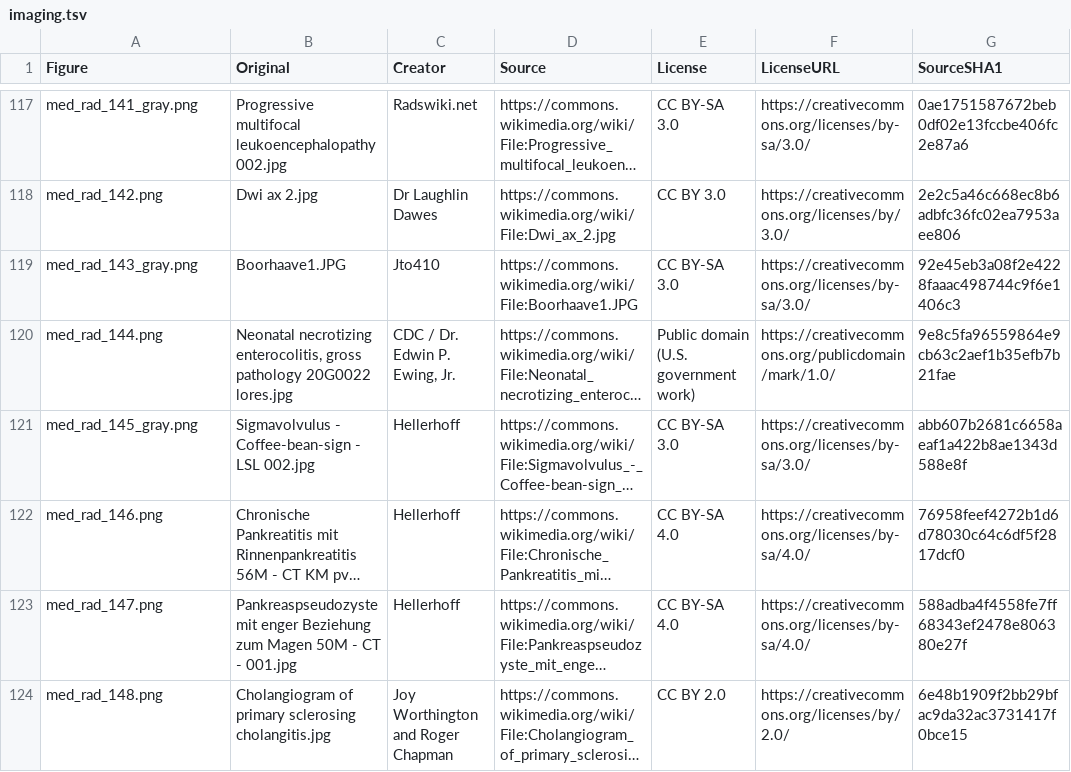
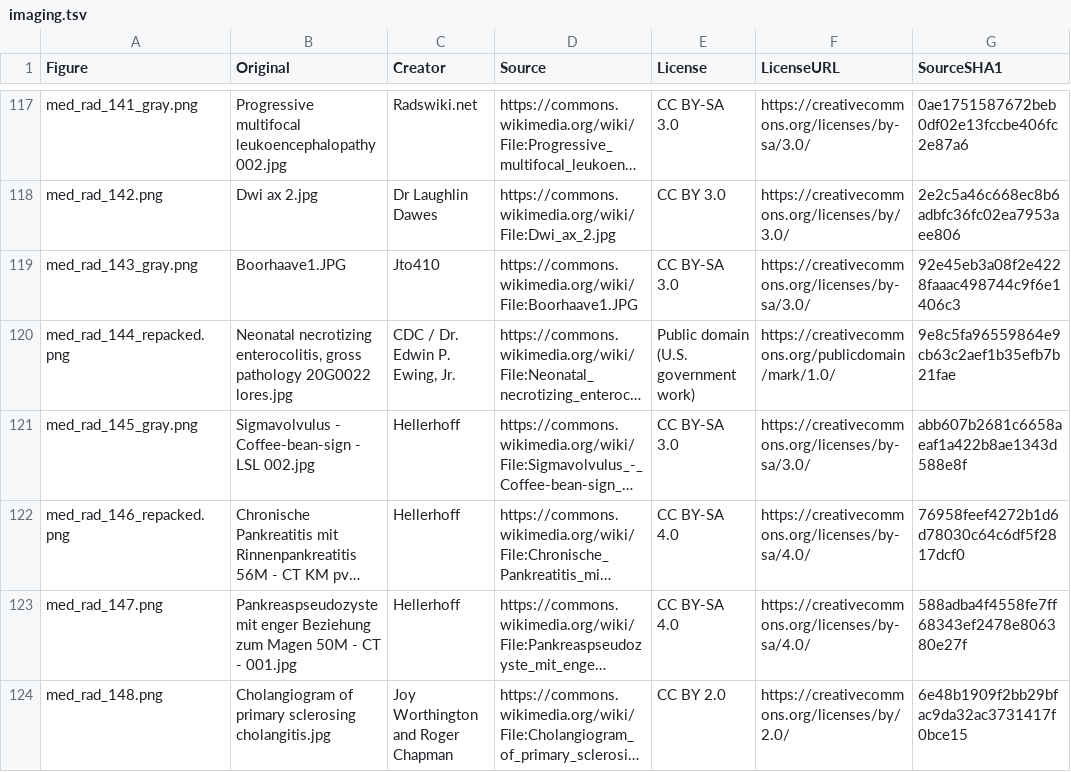
Before and after one commit to bionicles/anki, a TSV file: decks/mcat-usmle/imaging.tsv, drawn as a sheet; only a part is shown, gaps mark what is left out; long unchanged cells end in …; the diff covers the shown part only; the diff names each change by its address in the sheet, - before the commit and + after, or states it on an @@ line.

```diff
--- a/decks/mcat-usmle/imaging.tsv
+++ b/decks/mcat-usmle/imaging.tsv
-A120 (Figure): med_rad_144.png
+A120 (Figure): med_rad_144_repacked.png
-A122 (Figure): med_rad_146.png
+A122 (Figure): med_rad_146_repacked.png
```
Also changed, not shown: 3 added rows and 5 edited cells elsewhere in this file, decks/mcat-usmle/mcat-transfer.tsv, decks/mcat-usmle/step-families.tsv, 34 other files.
